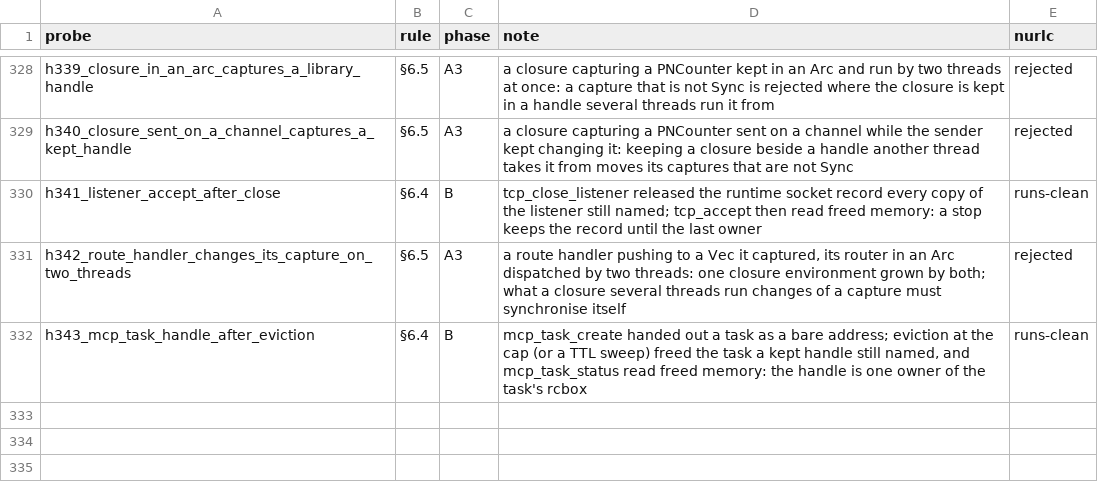
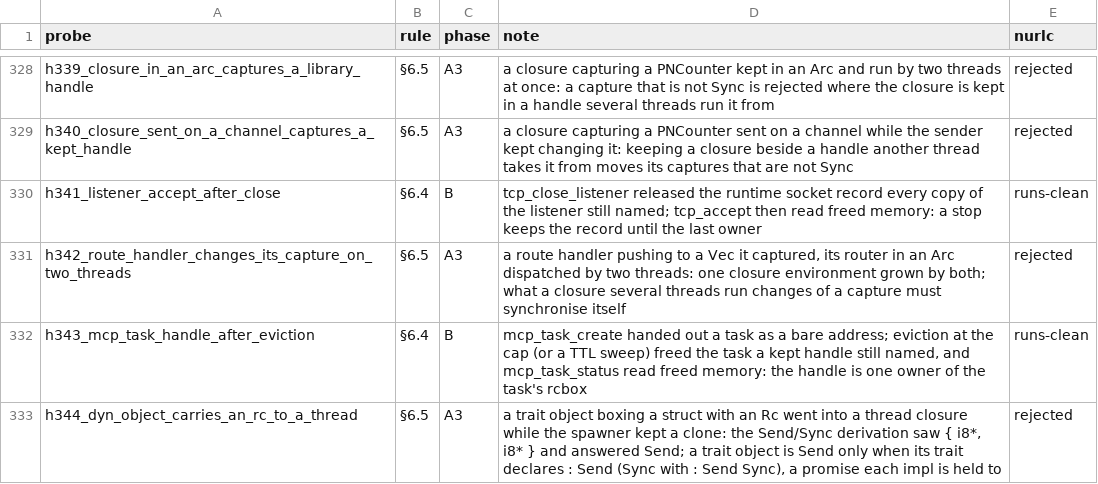
Before and after one commit to nurl-lang/nurl, a TSV file: formal/corpus/map.tsv, drawn as a sheet; only a part is shown, gaps mark what is left out; the diff names each change by its address in the sheet, - before the commit and + after, or states it on an @@ line.

```diff
--- a/formal/corpus/map.tsv
+++ b/formal/corpus/map.tsv
+row 333: h344_dyn_object_carries_an_rc_to_a_thread | §6.5 | A3 | a trait object boxing a struct with an Rc went into a thread closure while the spawner kept a clone: the Send/Sync derivation saw { i8*, i8* } and answered Send; a trait object is Send only when its trait declares : Send (Sync with : Send Sync), a promise each impl is held to | rejected
```
Also changed, not shown: 22 other files.
